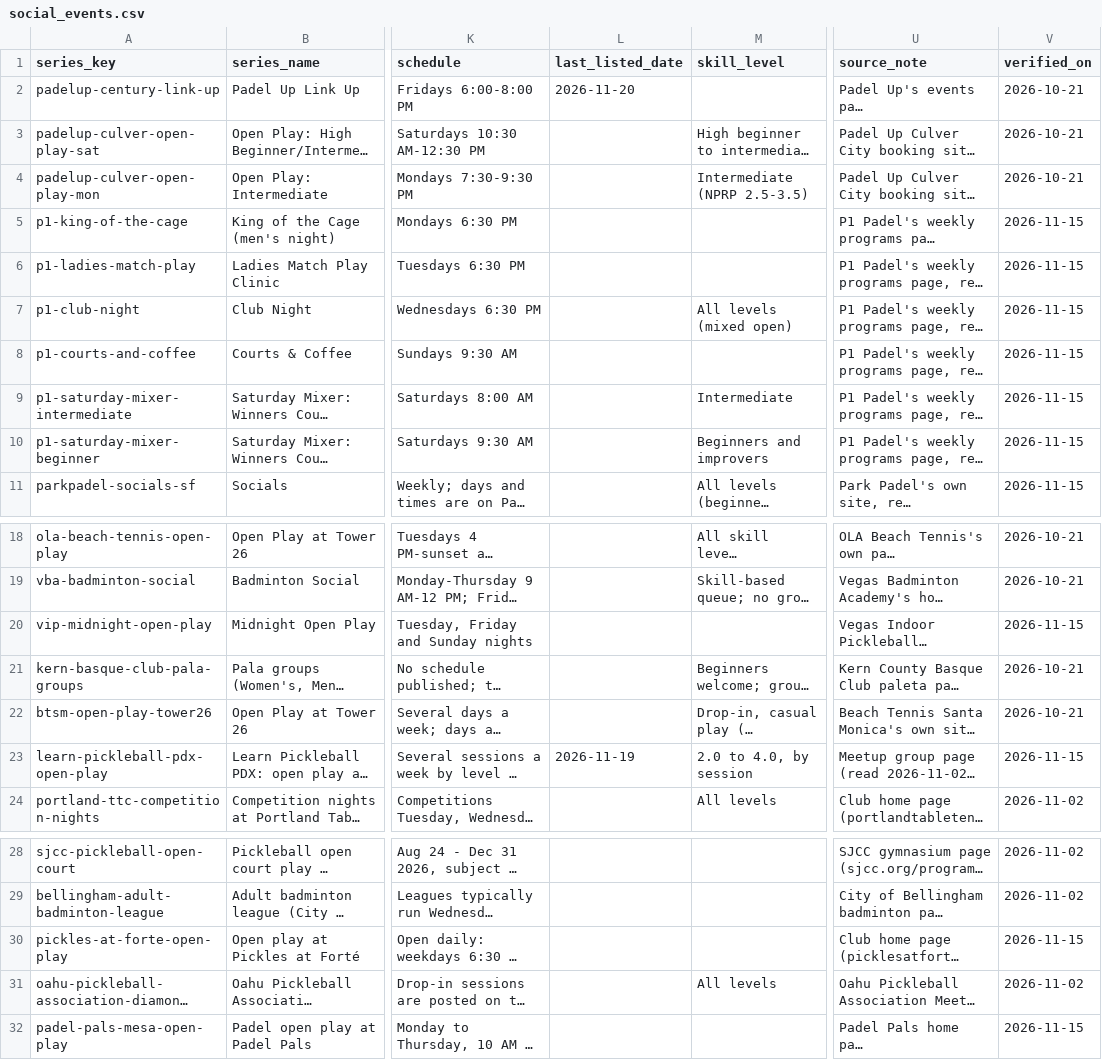
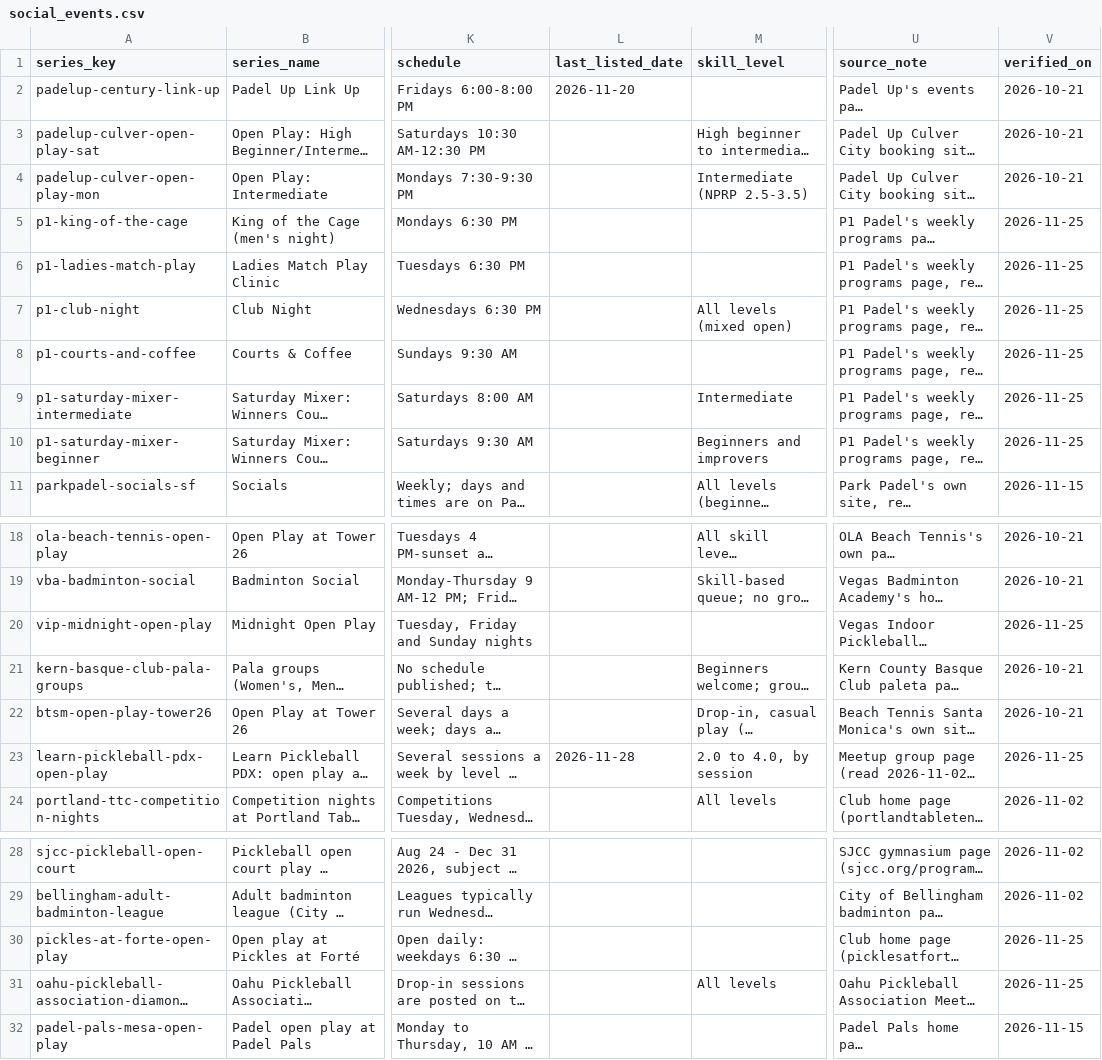
Before and after one commit to abov/courtconnect-ca, a CSV file: transform/seeds/social_events.csv, drawn as a sheet; only a part is shown, gaps mark what is left out; long unchanged cells end in …; the diff names each change by its address in the sheet, - before the commit and + after, or states it on an @@ line.

```diff
--- a/transform/seeds/social_events.csv
+++ b/transform/seeds/social_events.csv
-V5:V10 (verified_on): 2026-11-15
+V5:V10 (verified_on): 2026-11-25
-V20 (verified_on): 2026-11-15
+V20 (verified_on): 2026-11-25
-L23 (last_listed_date): 2026-11-19
+L23 (last_listed_date): 2026-11-28
-V23 (verified_on): 2026-11-15
+V23 (verified_on): 2026-11-25
-V30 (verified_on): 2026-11-15
+V30 (verified_on): 2026-11-25
-V31 (verified_on): 2026-11-02
+V31 (verified_on): 2026-11-25
```
Also changed, not shown: transform/seeds/venue_leads.csv, transform/seeds/watch_events.csv, 3 other files.
